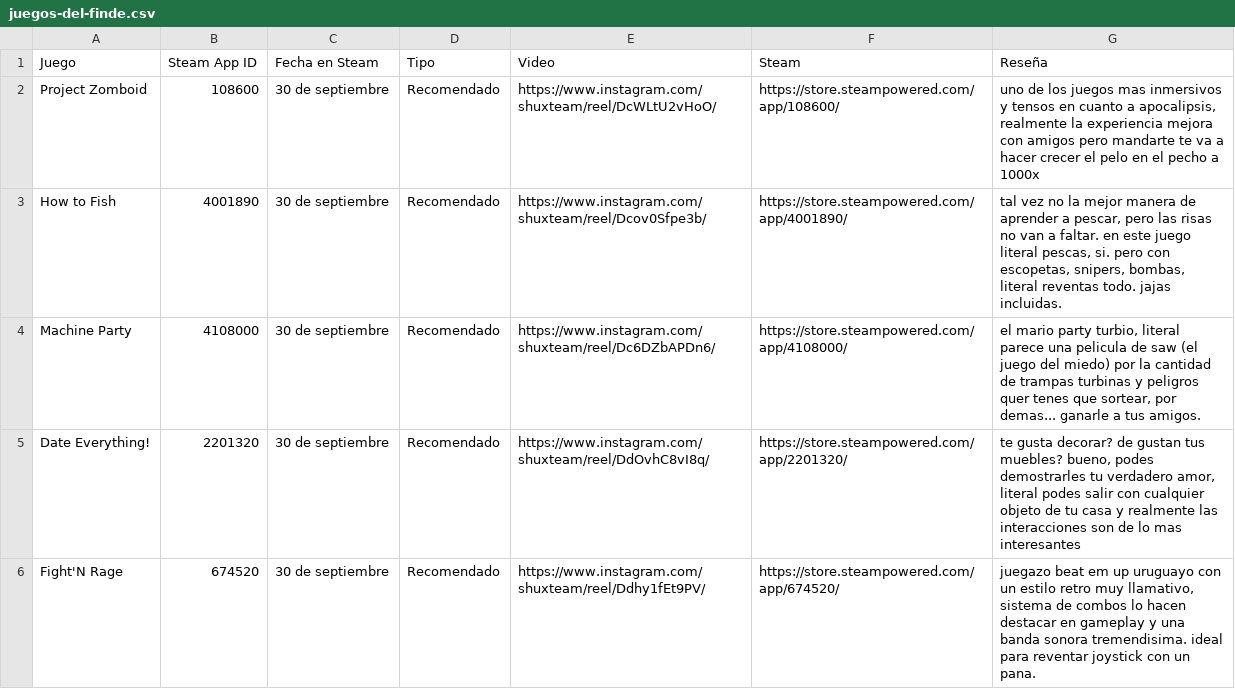
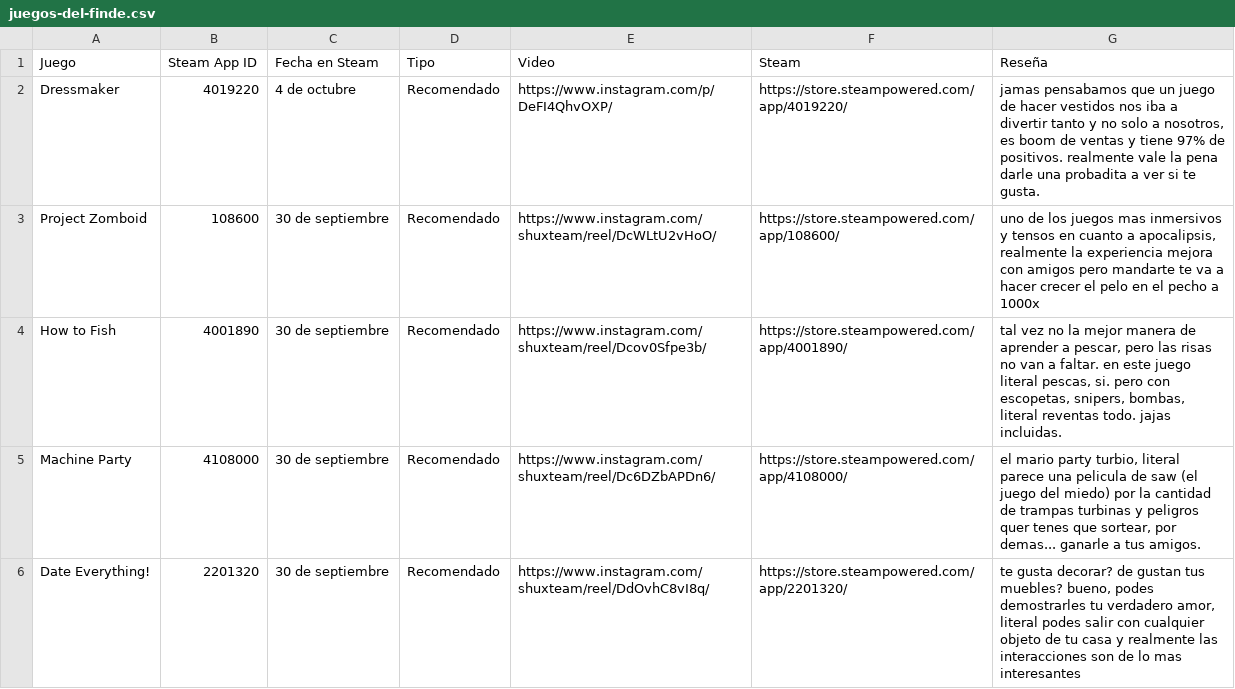
Before and after one commit to franappignanesi/comparativa_locales, a CSV file: docs/juegos-del-finde.csv, drawn as a sheet; only a part is shown; the shorter side is filled out with more unchanged rows.

```diff
--- a/docs/juegos-del-finde.csv
+++ b/docs/juegos-del-finde.csv
@@ -1,2 +1,3 @@
 "Juego","Steam App ID","Fecha en Steam","Tipo","Video","Steam","Reseña"
+"Dressmaker","4019220","4 de octubre","Recomendado","https://www.instagram.com/p/DeFI4QhvOXP/","https://store.steampowered.com/app/4019220/","jamas pensabamos que un juego de hacer vestidos nos iba a divertir tanto y no solo a nosotros, es boom de ventas y tiene 97% de positivos. realmente vale la pena darle una probadita a ver si te gusta."
 "Project Zomboid","108600","30 de septiembre","Recomendado","https://www.instagram.com/shuxteam/reel/DcWLtU2vHoO/","https://store.steampowered.com/app/108600/","uno de los juegos mas inmersivos y tensos en cuanto a apocalipsis, realmente la experiencia mejora con amigos pero mandarte te va a hacer crecer el pelo en el pecho a 1000x"
```
Also changed, not shown: 2 other files.
